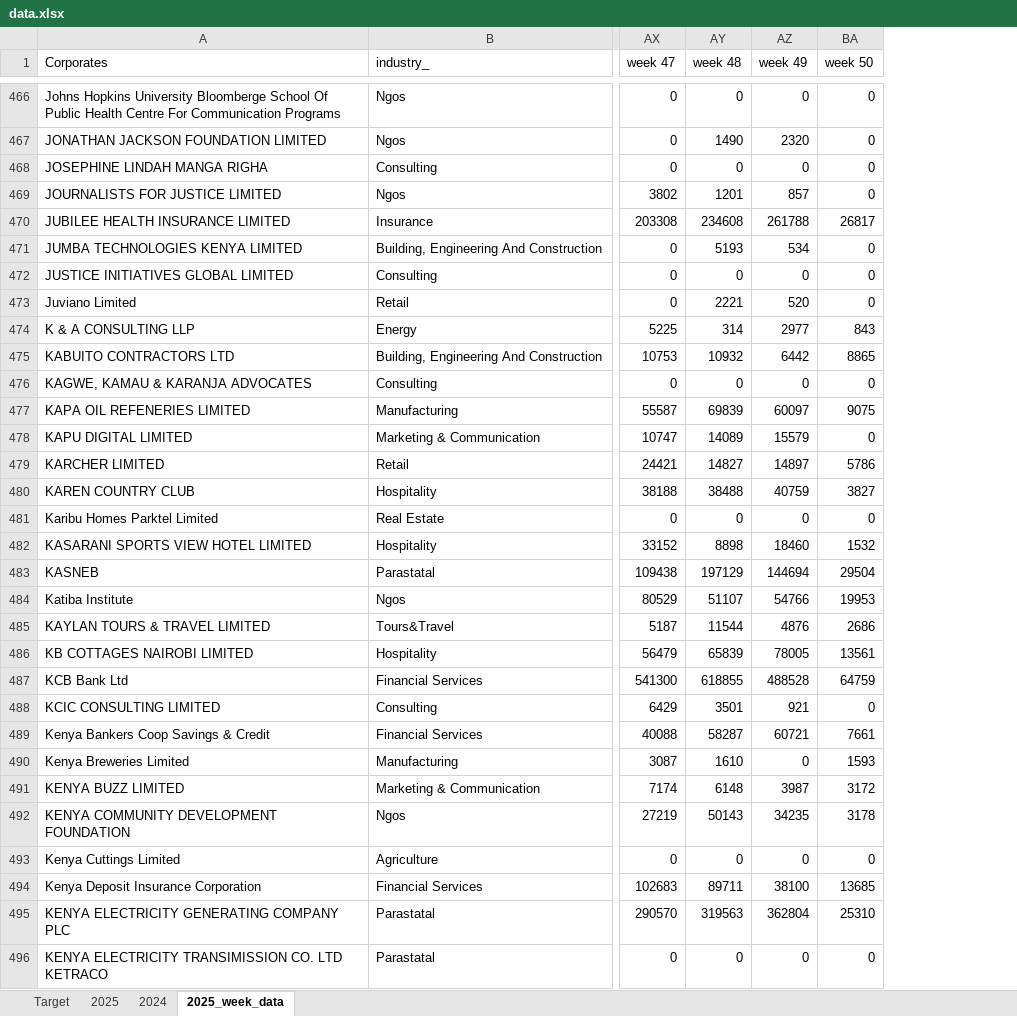
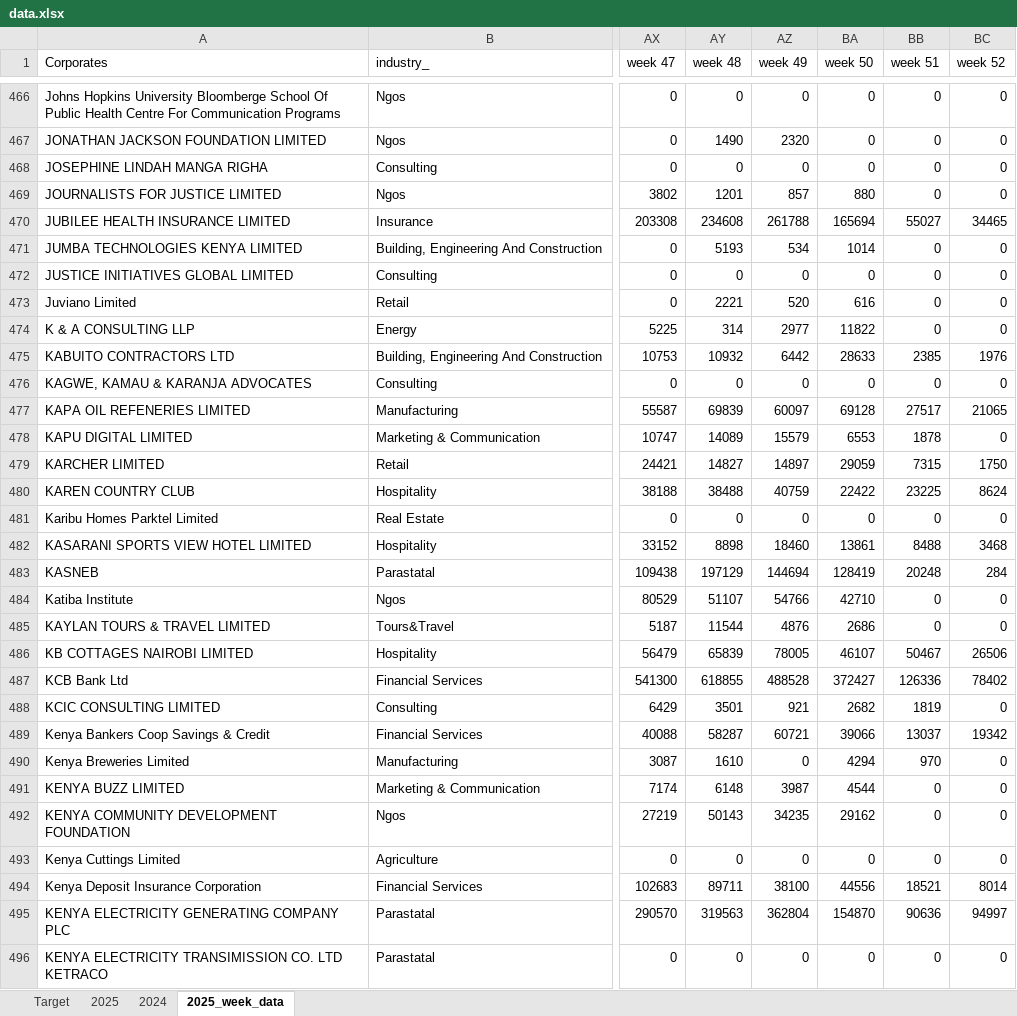
Before and after one commit to Phil7799/Little-Retention-Corporate-Performance-Comparison, an Excel workbook: data.xlsx, sheet 2025_week_data, drawn as a sheet; only a part is shown, gaps mark what is left out; values as stored, in another font and other column widths than the file's, no borders; the diff covers the shown part only; the diff names each change by its address in the sheet, - before the commit and + after, or states it on an @@ line.

Commit message:
Update with latest data

```diff
--- a/data.xlsx (sheet 2025_week_data)
+++ b/data.xlsx (sheet 2025_week_data)
+column BB (week 51), rows 466-496: 0 | 0 | 0 | 0 | 55027 | 0 | 0 | 0 | 0 | 2385 | 0 | 27517 | 1878 | 7315 | 23225 | 0 | 8488 | 20248 | 0 | 0 | 50467 | 126336 | 1819 | 13037 | 970 | 0 | 0 | 0 | 18521 | 90636 | 0
+column BC (week 52), rows 466-496: 0 | 0 | 0 | 0 | 34465 | 0 | 0 | 0 | 0 | 1976 | 0 | 21065 | 0 | 1750 | 8624 | 0 | 3468 | 284 | 0 | 0 | 26506 | 78402 | 0 | 19342 | 0 | 0 | 0 | 0 | 8014 | 94997 | 0
-BA469 (week 50): 0
+BA469 (week 50): 880
-BA470 (week 50): 26817
+BA470 (week 50): 165694
-BA471 (week 50): 0
+BA471 (week 50): 1014
-BA473 (week 50): 0
+BA473 (week 50): 616
-BA474 (week 50): 843
+BA474 (week 50): 11822
-BA475 (week 50): 8865
+BA475 (week 50): 28633
-BA477 (week 50): 9075
+BA477 (week 50): 69128
-BA478 (week 50): 0
+BA478 (week 50): 6553
-BA479 (week 50): 5786
+BA479 (week 50): 29059
-BA480 (week 50): 3827
+BA480 (week 50): 22422
-BA482 (week 50): 1532
+BA482 (week 50): 13861
-BA483 (week 50): 29504
+BA483 (week 50): 128419
-BA484 (week 50): 19953
+BA484 (week 50): 42710
-BA486 (week 50): 13561
+BA486 (week 50): 46107
-BA487 (week 50): 64759
+BA487 (week 50): 372427
-BA488 (week 50): 0
+BA488 (week 50): 2682
-BA489 (week 50): 7661
+BA489 (week 50): 39066
-BA490 (week 50): 1593
+BA490 (week 50): 4294
-BA491 (week 50): 3172
+BA491 (week 50): 4544
-BA492 (week 50): 3178
+BA492 (week 50): 29162
-BA494 (week 50): 13685
+BA494 (week 50): 44556
-BA495 (week 50): 25310
+BA495 (week 50): 154870
```
Also changed, not shown: 688 edited cells elsewhere in this sheet, sheet 2025, 1 other file.
